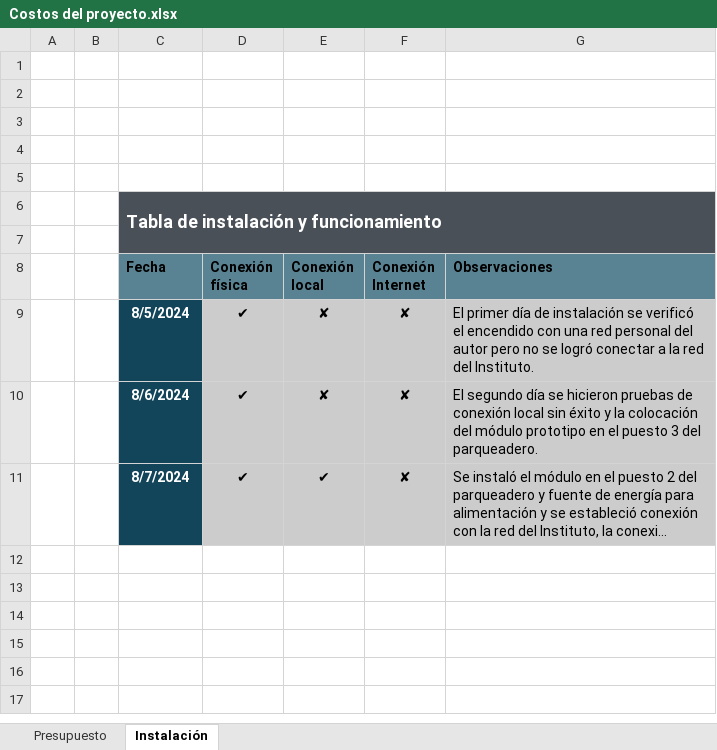
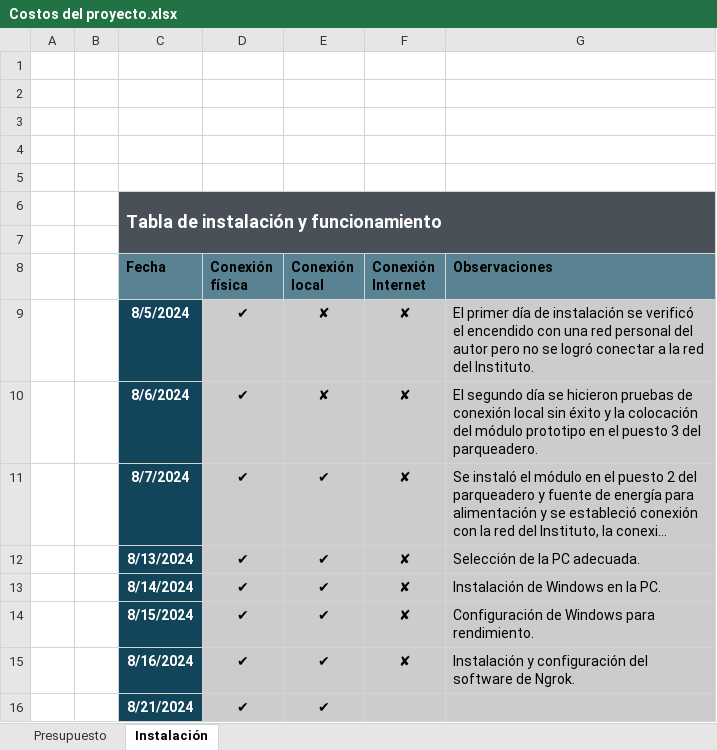
Before and after one commit to erequena0999123/FisgonParkingMain, an Excel workbook: Costos del proyecto.xlsx, sheet Instalación, drawn as a sheet; long unchanged cells end in …; values as stored, in another font and other column widths than the file's, no borders; the diff names each change by its address in the sheet, - before the commit and + after, or states it on an @@ line.

```diff
--- a/Costos del proyecto.xlsx (sheet Instalación)
+++ b/Costos del proyecto.xlsx (sheet Instalación)
+row 12:  |  | 8/13/2024 | ✔ | ✔ | ✘ | Selección de la PC adecuada.
+row 13:  |  | 8/14/2024 | ✔ | ✔ | ✘ | Instalación de Windows en la PC.
+row 14:  |  | 8/15/2024 | ✔ | ✔ | ✘ | Configuración de Windows para rendimiento.
+row 15:  |  | 8/16/2024 | ✔ | ✔ | ✘ | Instalación y configuración del software de Ngrok.
+row 16:  |  | 8/21/2024 | ✔ | ✔
```
Also changed, not shown: 1 other file.
